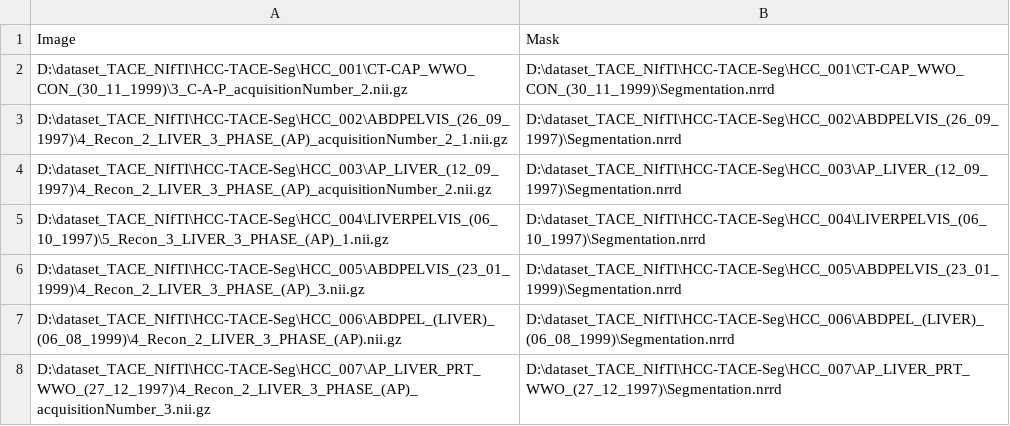
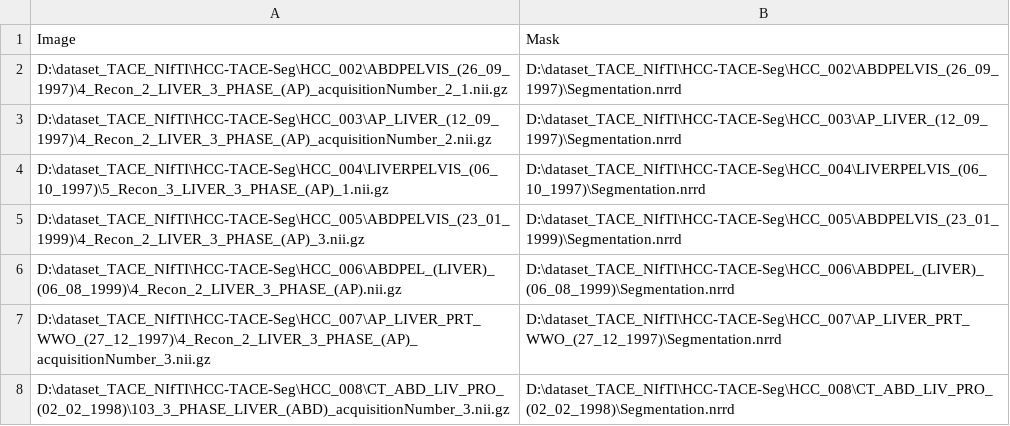
Before and after one commit to PietroMarvulli/RadTACE, a CSV file: utils/image-mask.csv, drawn as a sheet; only a part is shown; the shorter side is filled out with more unchanged rows.

```diff
--- a/utils/image-mask.csv
+++ b/utils/image-mask.csv
@@ -1,3 +1,2 @@
 Image,Mask
-D:\dataset_TACE_NIfTI\HCC-TACE-Seg\HCC_001\CT-CAP_WWO_CON_(30_11_1999)\3_C-A-P_acquisitionNumber_2.nii.gz,D:\dataset_TACE_NIfTI\HCC-TACE-Seg\HCC_001\CT-CAP_WWO_CON_(30_11_1999)\Segmentation.nrrd
 D:\dataset_TACE_NIfTI\HCC-TACE-Seg\HCC_002\ABDPELVIS_(26_09_1997)\4_Recon_2_LIVER_3_PHASE_(AP)_acquisitionNumber_2_1.nii.gz,D:\dataset_TACE_NIfTI\HCC-TACE-Seg\HCC_002\ABDPELVIS_(26_09_1997)\Segmentation.nrrd
```
Also changed, not shown: 6 other files.
